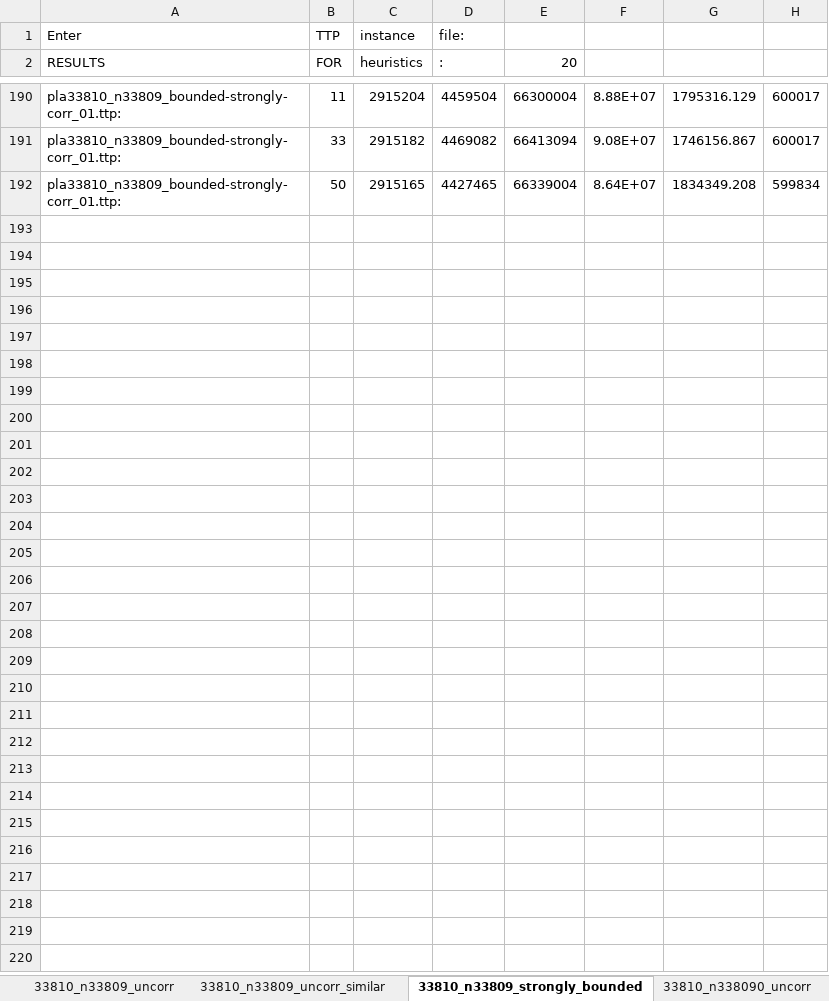
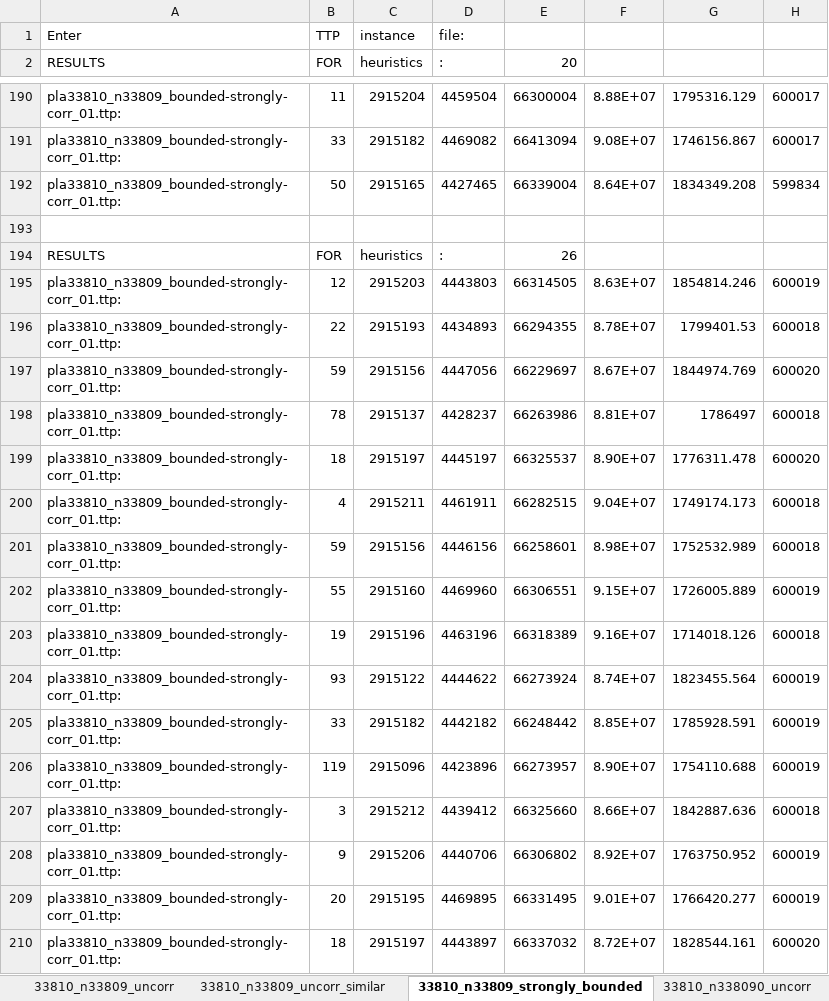
Before and after one commit to hoyin91/TTP_dissertation_repo, an Excel workbook: csv/Results.xlsx, sheet 33810_n33809_strongly_bounded, drawn as a sheet; only a part is shown, gaps mark what is left out; values as stored, in another font and other column widths than the file's, no borders; the diff covers the shown part only; the diff names each change by its address in the sheet, - before the commit and + after, or states it on an @@ line.

Commit message:
add results summary

```diff
--- a/csv/Results.xlsx (sheet 33810_n33809_strongly_bounded)
+++ b/csv/Results.xlsx (sheet 33810_n33809_strongly_bounded)
+row 193: (empty)
+row 194: RESULTS | FOR | heuristics | : | 26
+row 195: pla33810_n33809_bounded-strongly-corr_01.ttp: | 12 | 2915203 | 4443803 | 66314505 | 8.63E+07 | 1854814.246 | 600019
+row 196: pla33810_n33809_bounded-strongly-corr_01.ttp: | 22 | 2915193 | 4434893 | 66294355 | 8.78E+07 | 1799401.53 | 600018
+row 197: pla33810_n33809_bounded-strongly-corr_01.ttp: | 59 | 2915156 | 4447056 | 66229697 | 8.67E+07 | 1844974.769 | 600020
+row 198: pla33810_n33809_bounded-strongly-corr_01.ttp: | 78 | 2915137 | 4428237 | 66263986 | 8.81E+07 | 1786497 | 600018
+row 199: pla33810_n33809_bounded-strongly-corr_01.ttp: | 18 | 2915197 | 4445197 | 66325537 | 8.90E+07 | 1776311.478 | 600020
+row 200: pla33810_n33809_bounded-strongly-corr_01.ttp: | 4 | 2915211 | 4461911 | 66282515 | 9.04E+07 | 1749174.173 | 600018
+row 201: pla33810_n33809_bounded-strongly-corr_01.ttp: | 59 | 2915156 | 4446156 | 66258601 | 8.98E+07 | 1752532.989 | 600018
+row 202: pla33810_n33809_bounded-strongly-corr_01.ttp: | 55 | 2915160 | 4469960 | 66306551 | 9.15E+07 | 1726005.889 | 600019
+row 203: pla33810_n33809_bounded-strongly-corr_01.ttp: | 19 | 2915196 | 4463196 | 66318389 | 9.16E+07 | 1714018.126 | 600018
+row 204: pla33810_n33809_bounded-strongly-corr_01.ttp: | 93 | 2915122 | 4444622 | 66273924 | 8.74E+07 | 1823455.564 | 600019
+row 205: pla33810_n33809_bounded-strongly-corr_01.ttp: | 33 | 2915182 | 4442182 | 66248442 | 8.85E+07 | 1785928.591 | 600019
+row 206: pla33810_n33809_bounded-strongly-corr_01.ttp: | 119 | 2915096 | 4423896 | 66273957 | 8.90E+07 | 1754110.688 | 600019
+row 207: pla33810_n33809_bounded-strongly-corr_01.ttp: | 3 | 2915212 | 4439412 | 66325660 | 8.66E+07 | 1842887.636 | 600018
+row 208: pla33810_n33809_bounded-strongly-corr_01.ttp: | 9 | 2915206 | 4440706 | 66306802 | 8.92E+07 | 1763750.952 | 600019
+row 209: pla33810_n33809_bounded-strongly-corr_01.ttp: | 20 | 2915195 | 4469895 | 66331495 | 9.01E+07 | 1766420.277 | 600019
+row 210: pla33810_n33809_bounded-strongly-corr_01.ttp: | 18 | 2915197 | 4443897 | 66337032 | 8.72E+07 | 1828544.161 | 600020
```
Also changed, not shown: 142 added rows and cell formats elsewhere in this sheet, sheet 33810_n33809_uncorr_similar, sheet 11849_n118480_uncorr, sheet 195_n1940_bounded_strongly, sheet 3038_n3037_uncorr_similar, sheet 3037_n30370_bounded_strongly, sheet 3037_n30370_uncorr_similar, 27 more sheets, other sheet tabs.
